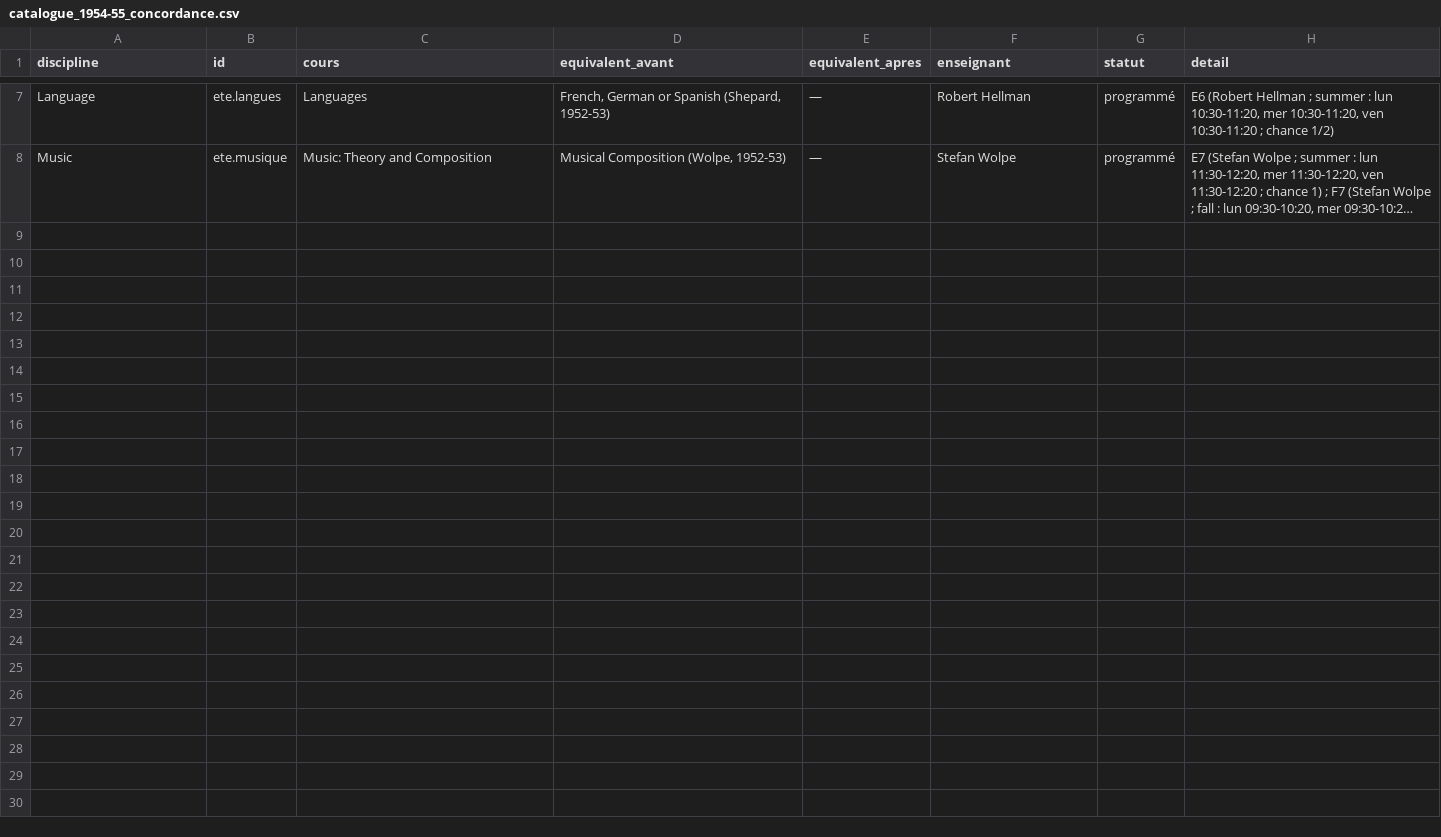
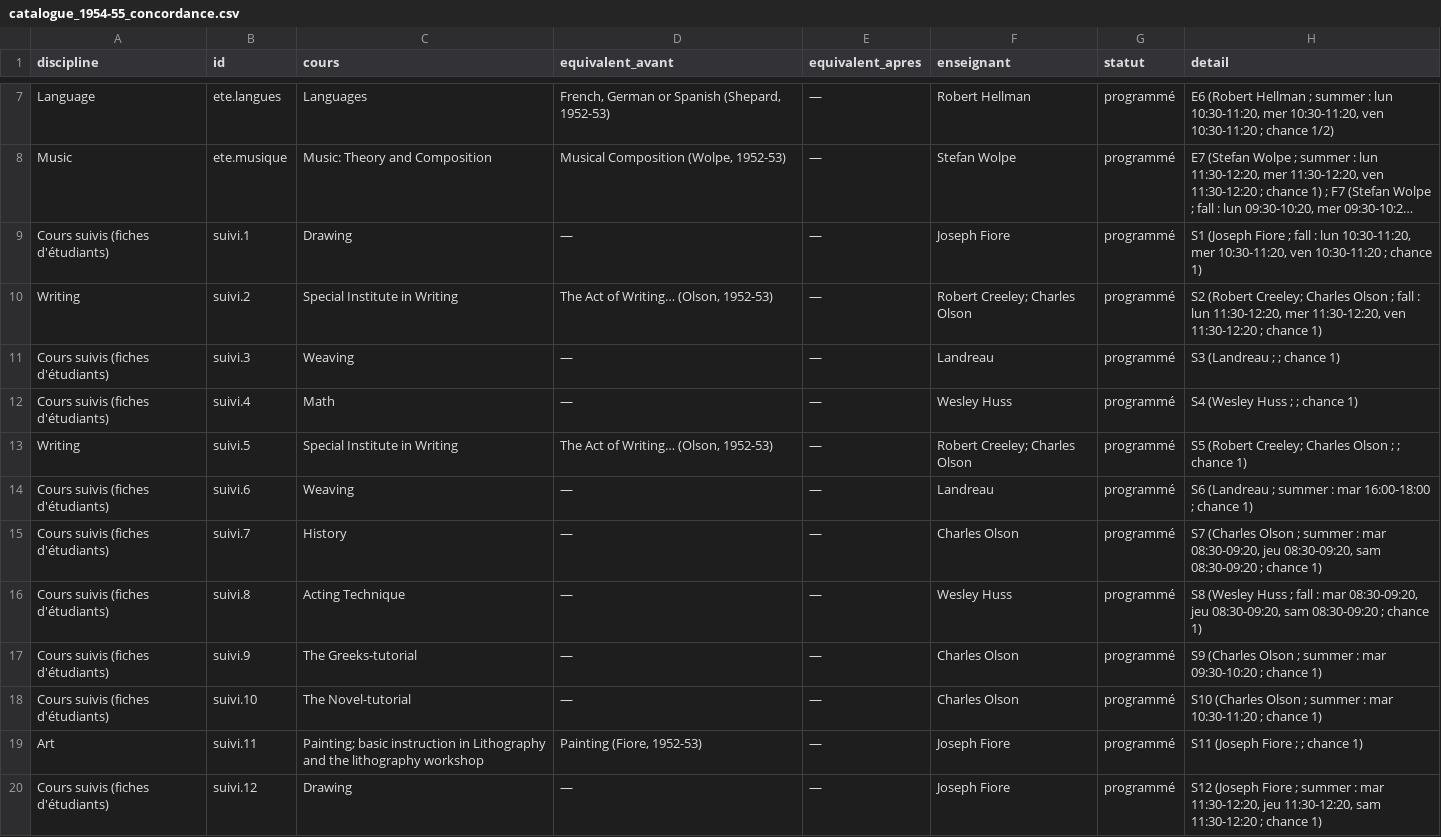
Before and after one commit to RBMIRC/bmc-chronology, a CSV file: bmc-programmes-aam/programme/speculatif/catalogue_1954-55_concordance.csv, drawn as a sheet; only a part is shown, gaps mark what is left out; long unchanged cells end in …; the diff names each change by its address in the sheet, - before the commit and + after, or states it on an @@ line.

```diff
--- a/bmc-programmes-aam/programme/speculatif/catalogue_1954-55_concordance.csv
+++ b/bmc-programmes-aam/programme/speculatif/catalogue_1954-55_concordance.csv
+row 9: Cours suivis (fiches d'étudiants) | suivi.1 | Drawing | — | — | Joseph Fiore | programmé | S1 (Joseph Fiore ; fall : lun 10:30-11:20, mer 10:30-11:20, ven 10:30-11:20 ; chance 1)
+row 10: Writing | suivi.2 | Special Institute in Writing | The Act of Writing… (Olson, 1952-53) | — | Robert Creeley; Charles Olson | programmé | S2 (Robert Creeley; Charles Olson ; fall : lun 11:30-12:20, mer 11:30-12:20, ven 11:30-12:20 ; chance 1)
+row 11: Cours suivis (fiches d'étudiants) | suivi.3 | Weaving | — | — | Landreau | programmé | S3 (Landreau ; ; chance 1)
+row 12: Cours suivis (fiches d'étudiants) | suivi.4 | Math | — | — | Wesley Huss | programmé | S4 (Wesley Huss ; ; chance 1)
+row 13: Writing | suivi.5 | Special Institute in Writing | The Act of Writing… (Olson, 1952-53) | — | Robert Creeley; Charles Olson | programmé | S5 (Robert Creeley; Charles Olson ; ; chance 1)
+row 14: Cours suivis (fiches d'étudiants) | suivi.6 | Weaving | — | — | Landreau | programmé | S6 (Landreau ; summer : mar 16:00-18:00 ; chance 1)
+row 15: Cours suivis (fiches d'étudiants) | suivi.7 | History | — | — | Charles Olson | programmé | S7 (Charles Olson ; summer : mar 08:30-09:20, jeu 08:30-09:20, sam 08:30-09:20 ; chance 1)
+row 16: Cours suivis (fiches d'étudiants) | suivi.8 | Acting Technique | — | — | Wesley Huss | programmé | S8 (Wesley Huss ; fall : mar 08:30-09:20, jeu 08:30-09:20, sam 08:30-09:20 ; chance 1)
+row 17: Cours suivis (fiches d'étudiants) | suivi.9 | The Greeks-tutorial | — | — | Charles Olson | programmé | S9 (Charles Olson ; summer : mar 09:30-10:20 ; chance 1)
+row 18: Cours suivis (fiches d'étudiants) | suivi.10 | The Novel-tutorial | — | — | Charles Olson | programmé | S10 (Charles Olson ; summer : mar 10:30-11:20 ; chance 1)
+row 19: Art | suivi.11 | Painting; basic instruction in Lithography and the lithography workshop | Painting (Fiore, 1952-53) | — | Joseph Fiore | programmé | S11 (Joseph Fiore ; ; chance 1)
+row 20: Cours suivis (fiches d'étudiants) | suivi.12 | Drawing | — | — | Joseph Fiore | programmé | S12 (Joseph Fiore ; summer : mar 11:30-12:20, jeu 11:30-12:20, sam 11:30-12:20 ; chance 1)
```
Also changed, not shown: bmc-programmes-aam/programme/speculatif/catalogue_1949-50_concordance.csv, bmc-programmes-aam/programme/speculatif/catalogue_1951-52_concordance.csv, 44 other files.
